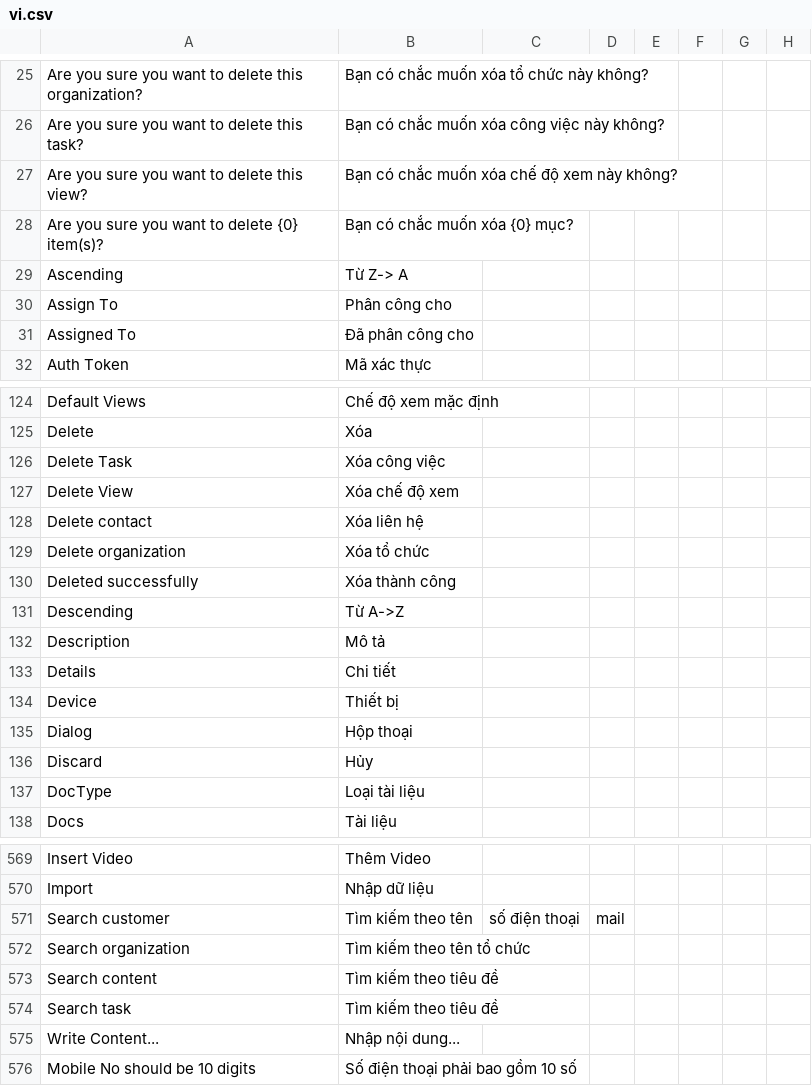
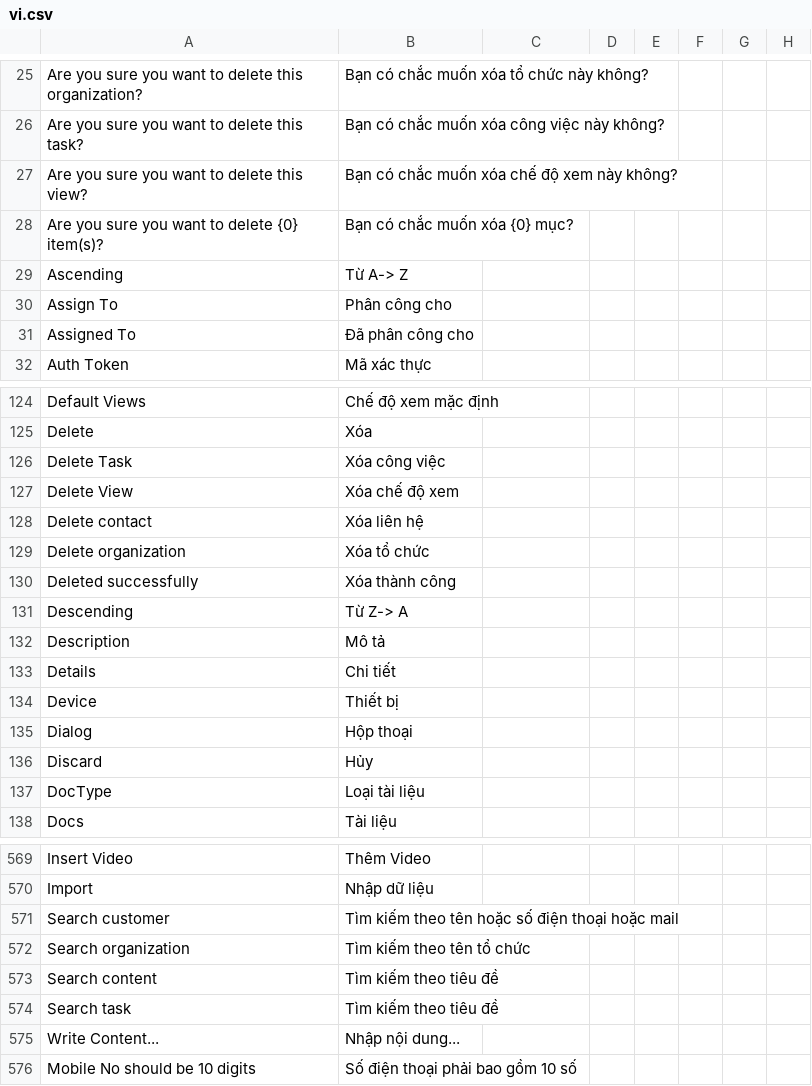
Before and after one commit to MOBIWORK/MBW_MarketPlace_CRM, a CSV file: crm/translations/vi.csv, drawn as a sheet; only a part is shown, gaps mark what is left out.

Commit message:
check code

```diff
--- a/crm/translations/vi.csv
+++ b/crm/translations/vi.csv
@@ -28,3 +28,3 @@ Are you sure you want to delete this view?,Bạn có chắc muốn xóa chế đ
 Are you sure you want to delete {0} item(s)?,Bạn có chắc muốn xóa {0} mục?
-Ascending,Từ Z-> A
+Ascending,Từ A-> Z
 Assign To,Phân công cho
@@ -130,3 +130,3 @@ Delete organization,Xóa tổ chức
 Deleted successfully,Xóa thành công
-Descending,Từ A->Z
+Descending,Từ Z-> A
 Description,Mô tả
@@ -570,3 +570,3 @@ Insert Video,Thêm Video
 Import,Nhập dữ liệu
-Search customer,Tìm kiếm theo tên, số điện thoại, mail
+Search customer,Tìm kiếm theo tên hoặc số điện thoại hoặc mail
 Search organization,Tìm kiếm theo tên tổ chức
```
